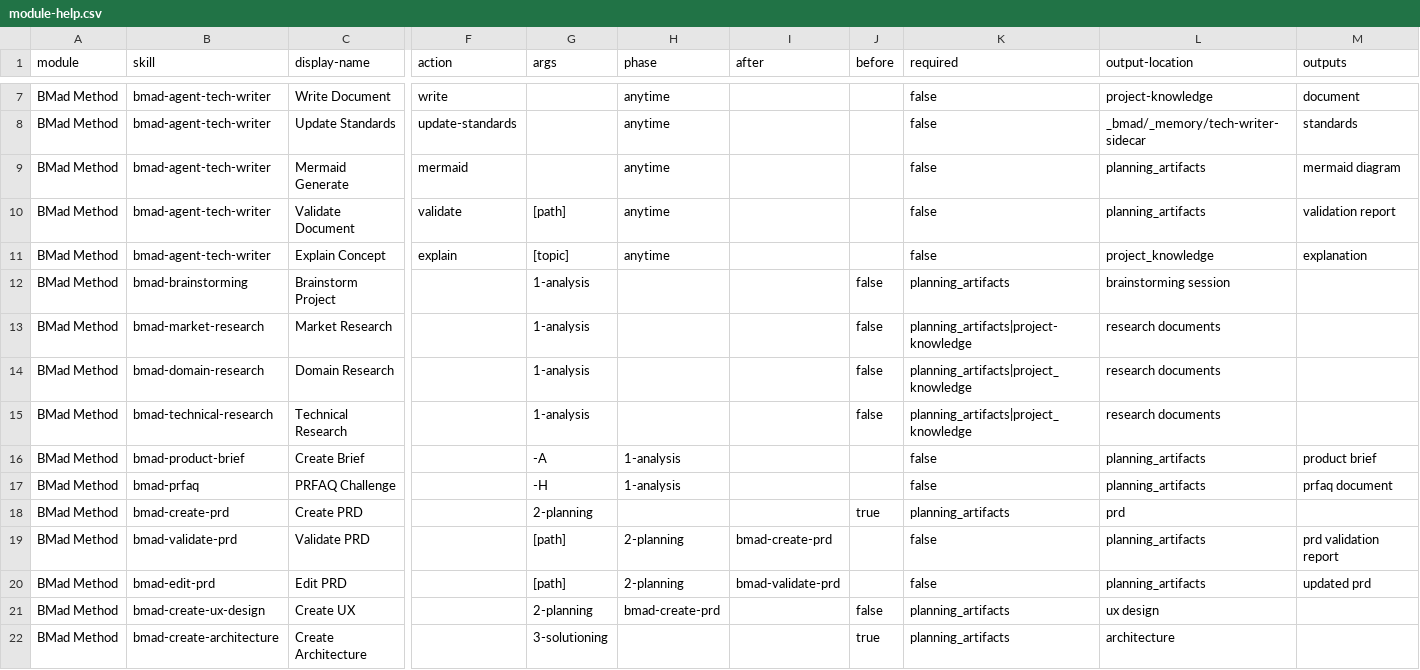
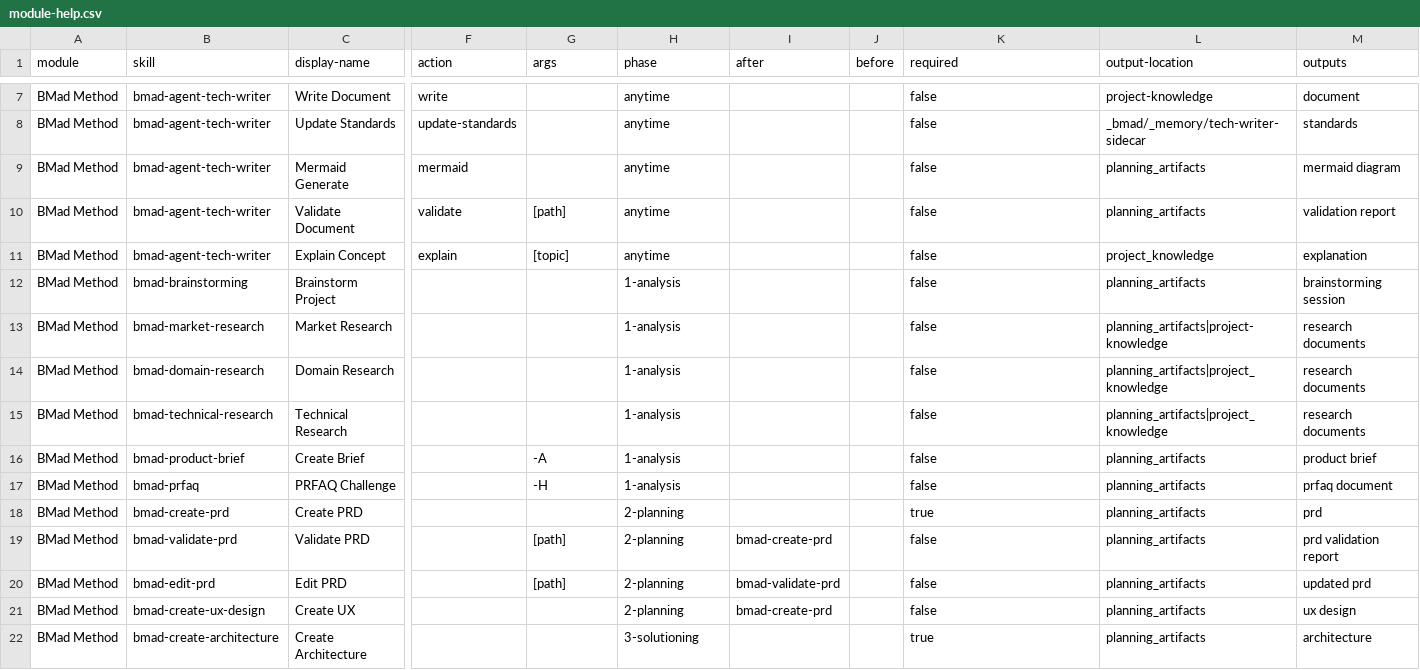
Before and after one commit to muratkeremozcan/couture-cast, a CSV file: _bmad/bmm/module-help.csv, drawn as a sheet; only a part is shown, gaps mark what is left out; the diff covers the shown part only; the diff names each change by its address in the sheet, - before the commit and + after, or states it on an @@ line.

```diff
--- a/_bmad/bmm/module-help.csv
+++ b/_bmad/bmm/module-help.csv
-G12:G15 (args): 1-analysis
+G12:G15 (args): (empty)
-H12:H15 (phase): (empty)
+H12:H15 (phase): 1-analysis
-J12:J15 (before): false
+J12:J15 (before): (empty)
-K12 (required): planning_artifacts
+K12 (required): false
-L12 (output-location): brainstorming session
+L12 (output-location): planning_artifacts
-M12 (outputs): (empty)
+M12 (outputs): brainstorming session
-K13 (required): planning_artifacts|project-knowledge
+K13 (required): false
-L13 (output-location): research documents
+L13 (output-location): planning_artifacts|project-knowledge
-M13:M15 (outputs): (empty)
+M13:M15 (outputs): research documents
-K14:K15 (required): planning_artifacts|project_knowledge
+K14:K15 (required): false
-L14:L15 (output-location): research documents
+L14:L15 (output-location): planning_artifacts|project_knowledge
-G18 (args): 2-planning
+G18 (args): (empty)
-H18 (phase): (empty)
+H18 (phase): 2-planning
-J18 (before): true
+J18 (before): (empty)
-K18 (required): planning_artifacts
+K18 (required): true
-L18 (output-location): prd
+L18 (output-location): planning_artifacts
-M18 (outputs): (empty)
+M18 (outputs): prd
-G21 (args): 2-planning
+G21 (args): (empty)
-H21 (phase): bmad-create-prd
+H21 (phase): 2-planning
-I21 (after): (empty)
+I21 (after): bmad-create-prd
-J21 (before): false
+J21 (before): (empty)
-K21 (required): planning_artifacts
+K21 (required): false
-L21 (output-location): ux design
+L21 (output-location): planning_artifacts
-M21 (outputs): (empty)
+M21 (outputs): ux design
-G22 (args): 3-solutioning
+G22 (args): (empty)
-H22 (phase): (empty)
+H22 (phase): 3-solutioning
-J22 (before): true
+J22 (before): (empty)
-K22 (required): planning_artifacts
+K22 (required): true
-L22 (output-location): architecture
+L22 (output-location): planning_artifacts
-M22 (outputs): (empty)
+M22 (outputs): architecture
```
Also changed, not shown: 77 edited cells elsewhere in this file, _bmad/_config/bmad-help.csv, _bmad/_config/files-manifest.csv, 10 other files.
